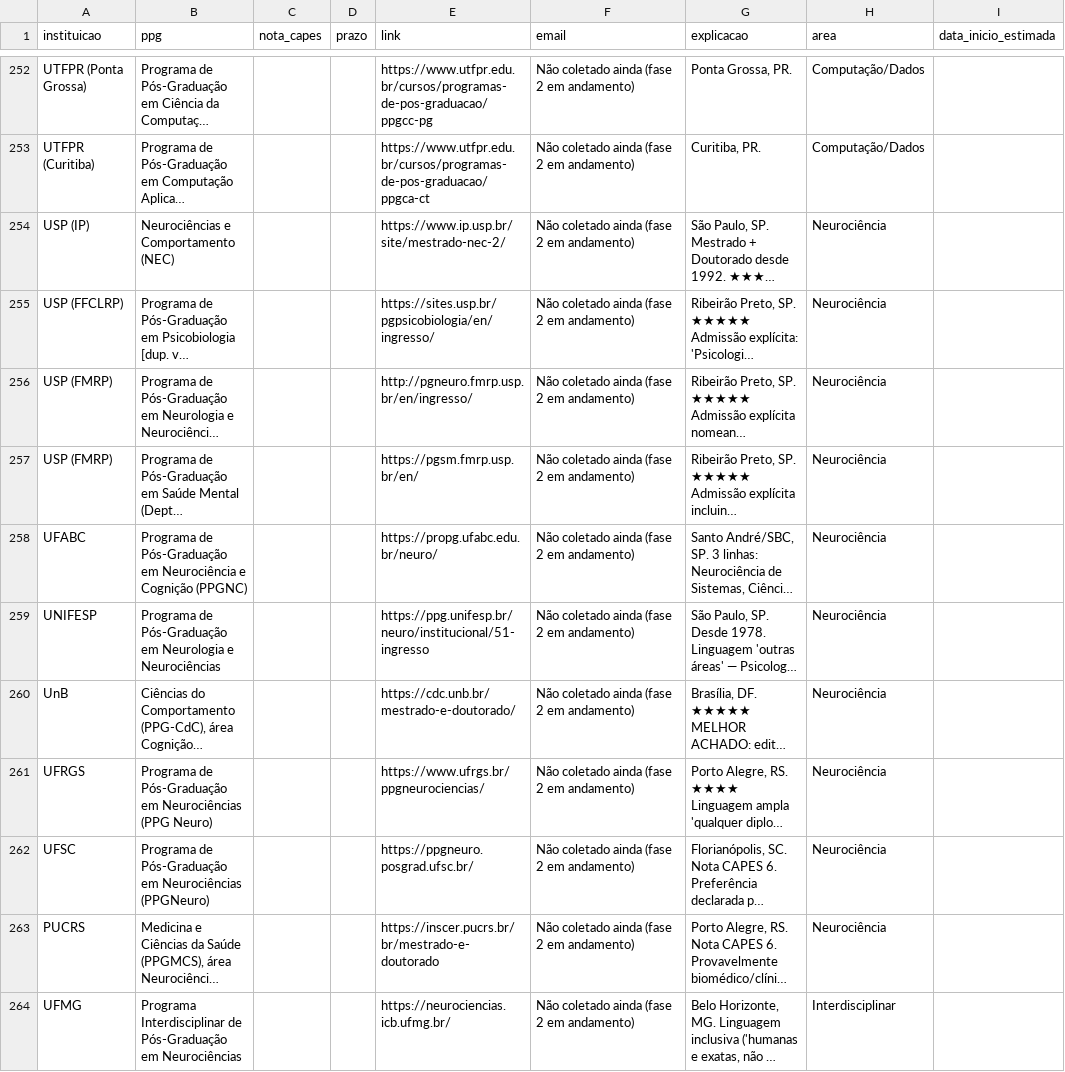
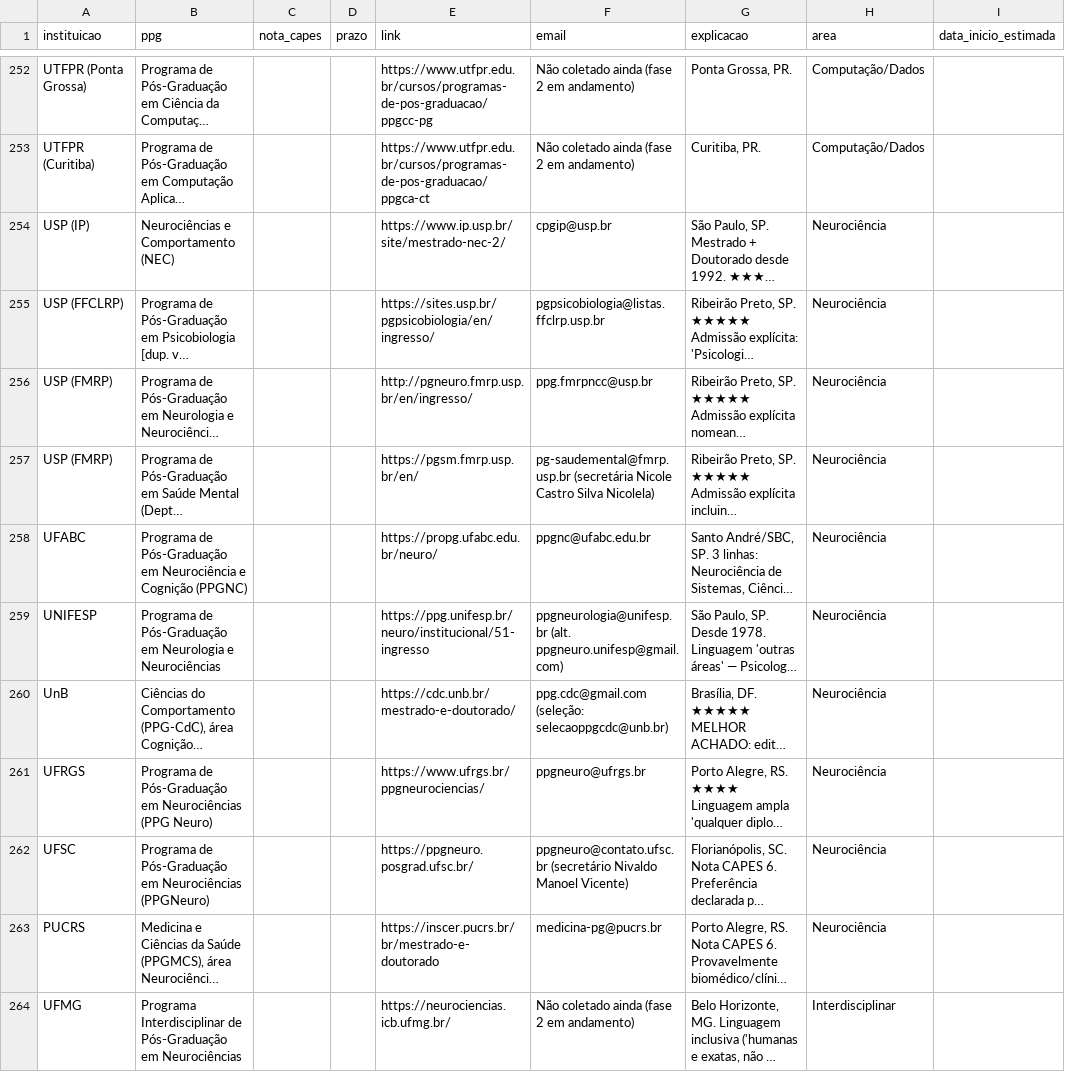
Before and after one commit to jfs195805-alt/Bolsamestradodoutorado, a CSV file: mestrados_brasil.csv, drawn as a sheet; only a part is shown, gaps mark what is left out; long unchanged cells end in …; the diff covers the shown part only; the diff names each change by its address in the sheet, - before the commit and + after, or states it on an @@ line.

```diff
--- a/mestrados_brasil.csv
+++ b/mestrados_brasil.csv
-F254 (email): Não coletado ainda (fase 2 em andamento)
+F254 (email): cpgip@usp.br
-F255 (email): Não coletado ainda (fase 2 em andamento)
+F255 (email): pgpsicobiologia@listas.ffclrp.usp.br
-F256 (email): Não coletado ainda (fase 2 em andamento)
+F256 (email): ppg.fmrpncc@usp.br
-F257 (email): Não coletado ainda (fase 2 em andamento)
+F257 (email): pg-saudemental@fmrp.usp.br (secretária Nicole Castro Silva Nicolela)
-F258 (email): Não coletado ainda (fase 2 em andamento)
+F258 (email): ppgnc@ufabc.edu.br
-F259 (email): Não coletado ainda (fase 2 em andamento)
+F259 (email): ppgneurologia@unifesp.br (alt. ppgneuro.unifesp@gmail.com)
-F260 (email): Não coletado ainda (fase 2 em andamento)
+F260 (email): ppg.cdc@gmail.com (seleção: selecaoppgcdc@unb.br)
-F261 (email): Não coletado ainda (fase 2 em andamento)
+F261 (email): ppgneuro@ufrgs.br
-F262 (email): Não coletado ainda (fase 2 em andamento)
+F262 (email): ppgneuro@contato.ufsc.br (secretário Nivaldo Manoel Vicente)
-F263 (email): Não coletado ainda (fase 2 em andamento)
+F263 (email): medicina-pg@pucrs.br
```
Also changed, not shown: 56 edited cells elsewhere in this file.
